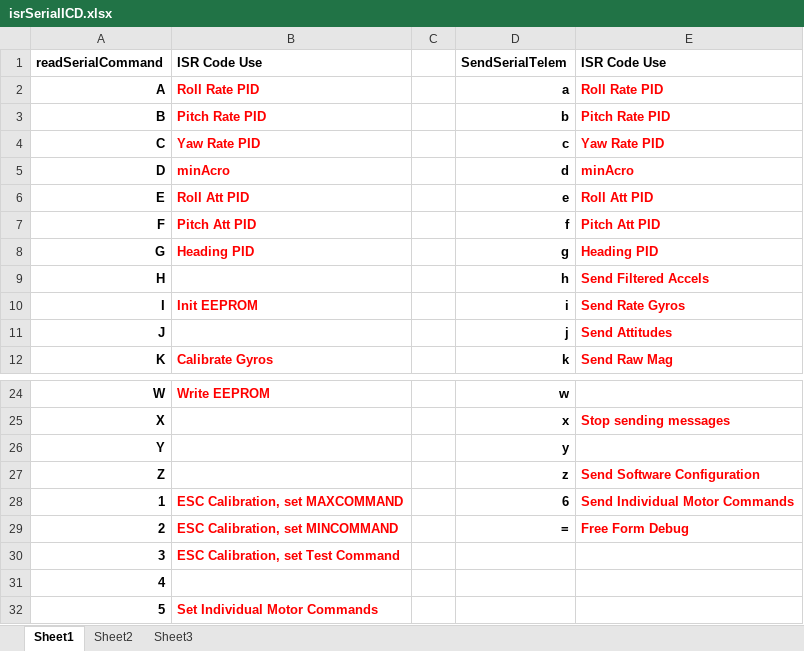
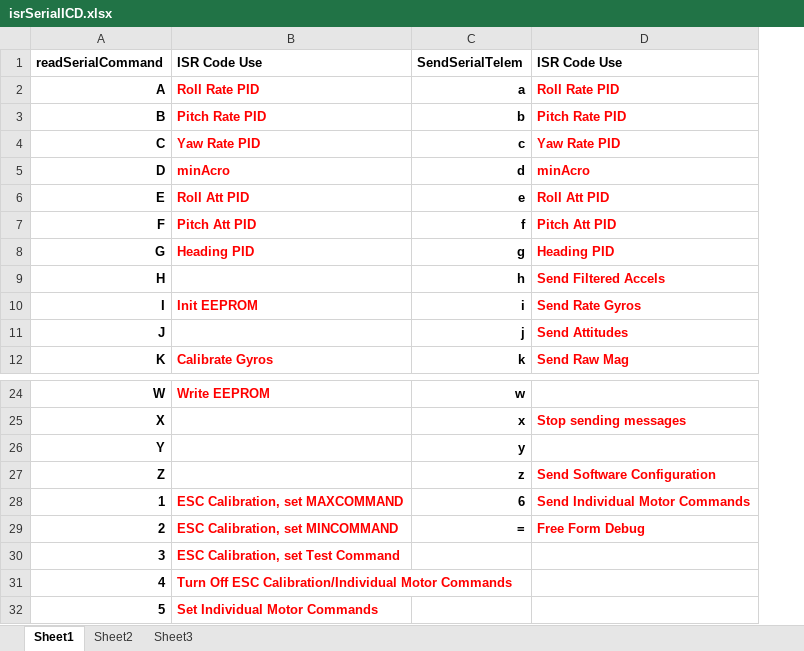
Before and after one commit to zap92/aeroquad, an Excel workbook: AeroQuad/isrSerialICD.xlsx, sheet Sheet1, drawn as a sheet; only a part is shown, gaps mark what is left out; values as stored, in another font and other column widths than the file's, no borders; the diff names each change by its address in the sheet, - before the commit and + after, or states it on an @@ line.

```diff
--- a/AeroQuad/isrSerialICD.xlsx (sheet Sheet1)
+++ b/AeroQuad/isrSerialICD.xlsx (sheet Sheet1)
-column C, empty
-B31: (empty)
+B31: Turn Off ESC Calibration/Individual Motor Commands
```
Also changed, not shown: 3 other files.
